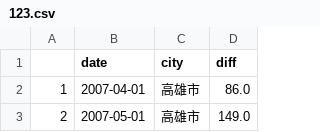
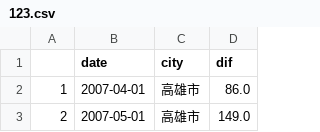
Before and after one commit to hannnnk1231/VisGG, a CSV file: 123.csv, drawn as a sheet; only a part is shown.

```diff
--- a/123.csv
+++ b/123.csv
@@ -1,2 +1,2 @@
-,date,city,diff
+,date,city,dif
 1,2007-04-01,高雄市,86.0
```
